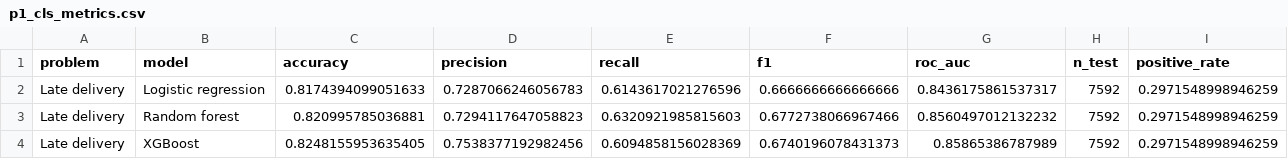
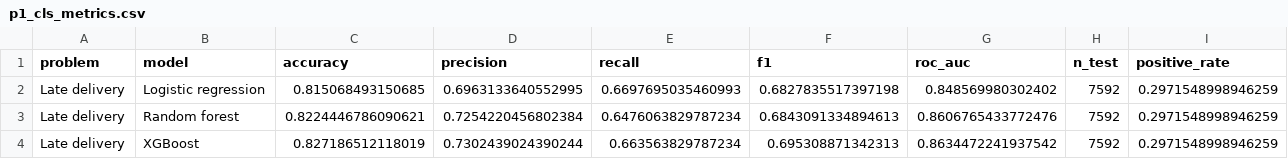
Before and after one commit to namrataagrawal840-boop/machine-learning-dashboard, a CSV file: noon/data/results/p1_cls_metrics.csv, drawn as a sheet.

```diff
--- a/noon/data/results/p1_cls_metrics.csv
+++ b/noon/data/results/p1_cls_metrics.csv
@@ -1,4 +1,4 @@
 problem,model,accuracy,precision,recall,f1,roc_auc,n_test,positive_rate
-Late delivery,Logistic regression,0.8174394099051633,0.7287066246056783,0.6143617021276596,0.6666666666666666,0.8436175861537317,7592,0.2971548998946259
-Late delivery,Random forest,0.820995785036881,0.7294117647058823,0.6320921985815603,0.6772738066967466,0.8560497012132232,7592,0.2971548998946259
-Late delivery,XGBoost,0.8248155953635405,0.7538377192982456,0.6094858156028369,0.6740196078431373,0.85865386787989,7592,0.2971548998946259
+Late delivery,Logistic regression,0.815068493150685,0.6963133640552995,0.6697695035460993,0.6827835517397198,0.848569980302402,7592,0.2971548998946259
+Late delivery,Random forest,0.8224446786090621,0.7254220456802384,0.6476063829787234,0.6843091334894613,0.8606765433772476,7592,0.2971548998946259
+Late delivery,XGBoost,0.827186512118019,0.7302439024390244,0.663563829787234,0.695308871342313,0.8634472241937542,7592,0.2971548998946259
```
Also changed, not shown: noon/data/results/p1_importance.csv, noon/data/results/p1_pred_sample.csv, 34 other files.
